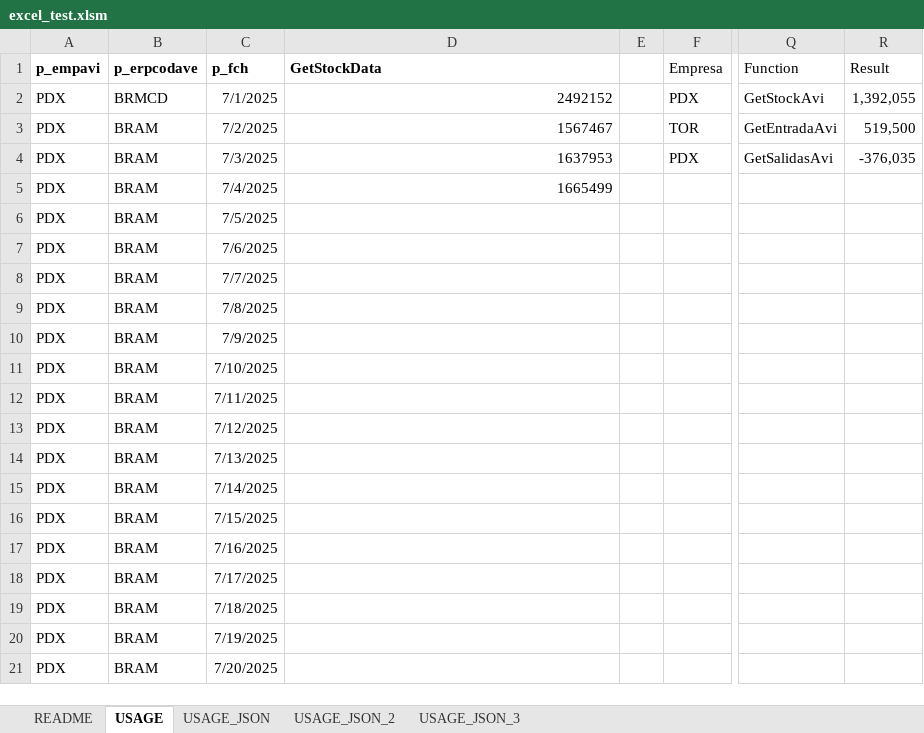
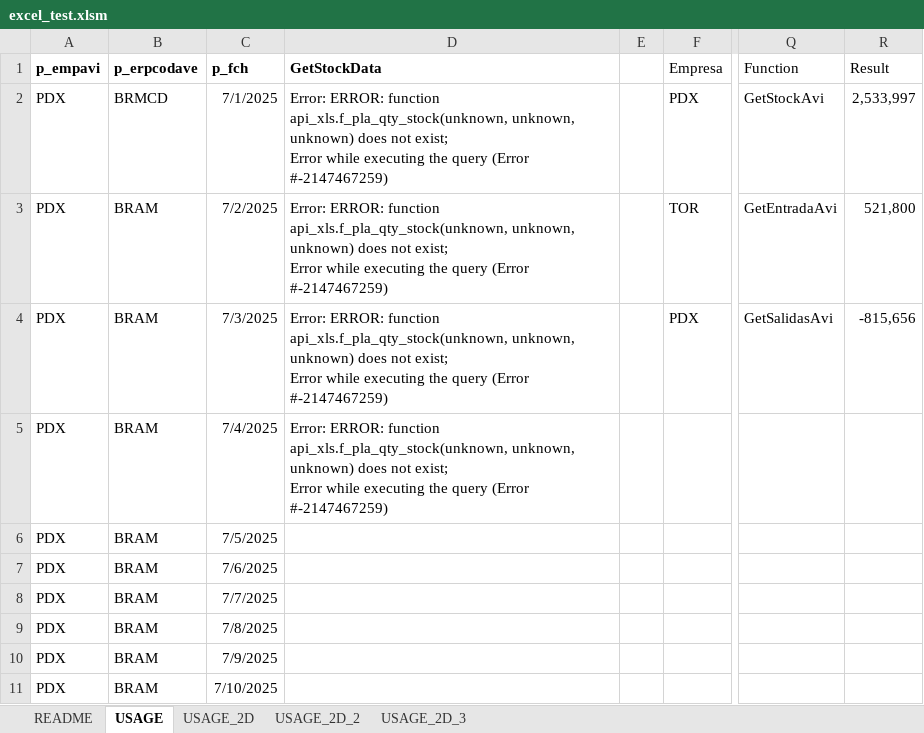
Before and after one commit to rjardi/postgresql-xls-integration, an Excel workbook: excel_test.xlsm, sheet USAGE, drawn as a sheet; only a part is shown, gaps mark what is left out; the shorter side is filled out with more unchanged rows; values as stored, in another font and other column widths than the file's, no borders; table styles not drawn; ↵ is a line break in a cell; the diff names each change by its address in the sheet, - before the commit and + after, or states it on an @@ line.

Commit message:
feat: week and farm functions added. Postgres functions reference updated to _v1

```diff
--- a/excel_test.xlsm (sheet USAGE)
+++ b/excel_test.xlsm (sheet USAGE)
-sheet tab: USAGE_JSON
+sheet tab: USAGE_2D
-sheet tab: USAGE_JSON_2
+sheet tab: USAGE_2D_2
-sheet tab: USAGE_JSON_3
+sheet tab: USAGE_2D_3
-D2 (GetStockData): 2492152
+D2 (GetStockData): Error: ERROR: function api_xls.f_pla_qty_stock(unknown, unknown, unknown) does not exist; ↵ Error while executing the query (Error #-2147467259)
-R2 (Result): 1,392,055
+R2 (Result): 2,533,997
-D3 (GetStockData): 1567467
+D3 (GetStockData): Error: ERROR: function api_xls.f_pla_qty_stock(unknown, unknown, unknown) does not exist; ↵ Error while executing the query (Error #-2147467259)
-R3 (Result): 519,500
+R3 (Result): 521,800
-D4 (GetStockData): 1637953
+D4 (GetStockData): Error: ERROR: function api_xls.f_pla_qty_stock(unknown, unknown, unknown) does not exist; ↵ Error while executing the query (Error #-2147467259)
-R4 (Result): -376,035
+R4 (Result): -815,656
-D5 (GetStockData): 1665499
+D5 (GetStockData): Error: ERROR: function api_xls.f_pla_qty_stock(unknown, unknown, unknown) does not exist; ↵ Error while executing the query (Error #-2147467259)
```
Also changed, not shown: sheet USAGE_2D_2, sheet USAGE_2D_3, sheet USAGE_2D, sheet README, 6 other files.
